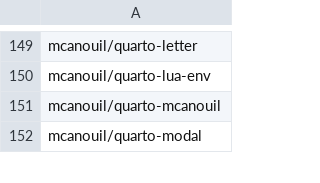
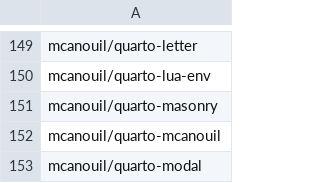
Before and after one commit to mcanouil/quarto-extensions, a CSV file: extensions/quarto-extensions.csv, drawn as a sheet; only a part is shown, gaps mark what is left out; the diff names each change by its address in the sheet, - before the commit and + after, or states it on an @@ line.

Commit message:
chore: add quarto-masonry extension

```diff
--- a/extensions/quarto-extensions.csv
+++ b/extensions/quarto-extensions.csv
+row 151: mcanouil/quarto-masonry
```
